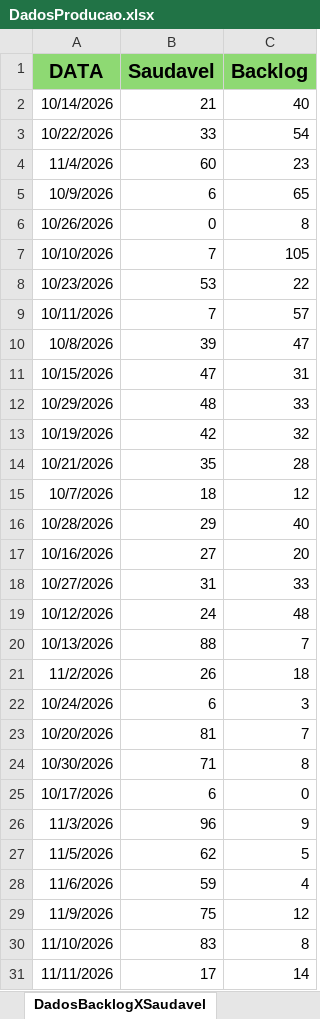
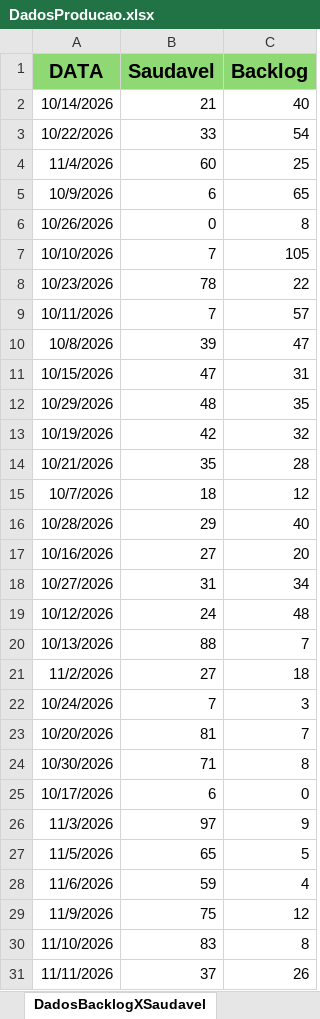
Before and after one commit to Retr00-Br/AcompanhamentoProducao, an Excel workbook: data/DadosProducao.xlsx, sheet DadosBacklogXSaudavel, drawn as a sheet; values as stored, in another font and other column widths than the file's, no borders; the diff names each change by its address in the sheet, - before the commit and + after, or states it on an @@ line.

Commit message:
Segunda atualização diária dos dados

```diff
--- a/data/DadosProducao.xlsx (sheet DadosBacklogXSaudavel)
+++ b/data/DadosProducao.xlsx (sheet DadosBacklogXSaudavel)
-C4 (Backlog): 23
+C4 (Backlog): 25
-B8 (Saudavel): 53
+B8 (Saudavel): 78
-C12 (Backlog): 33
+C12 (Backlog): 35
-C18 (Backlog): 33
+C18 (Backlog): 34
-B21 (Saudavel): 26
+B21 (Saudavel): 27
-B22 (Saudavel): 6
+B22 (Saudavel): 7
-B26 (Saudavel): 96
+B26 (Saudavel): 97
-B27 (Saudavel): 62
+B27 (Saudavel): 65
-B31 (Saudavel): 17
+B31 (Saudavel): 37
-C31 (Backlog): 14
+C31 (Backlog): 26
```
Also changed, not shown: sheet DadosBrutos, sheet LimpezaDados, data/DadosFaturamento.xlsx, data/DadosRomaneios.xlsx.
